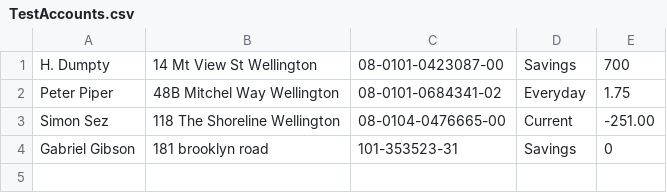
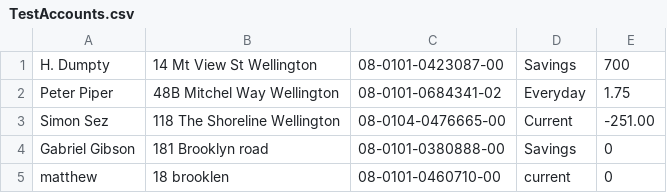
Before and after one commit to 15thebigbomb1/BankingTask, a CSV file: TestAccounts.csv, drawn as a sheet.

Commit message:
Add files via upload
I have the write file working and making the accountNumber tandom and the accounttype an option and somerthing you dont type in

```diff
--- a/TestAccounts.csv
+++ b/TestAccounts.csv
@@ -3,2 +3,3 @@ Peter Piper,48B Mitchel Way Wellington,08-0101-0684341-02,Everyday,1.75
 Simon Sez,118 The Shoreline Wellington,08-0104-0476665-00,Current,-251.00
-Gabriel Gibson,181 brooklyn road,101-353523-31,Savings,0
+Gabriel Gibson,181 Brooklyn road,08-0101-0380888-00,Savings,0
+matthew,18 brooklen,08-0101-0460710-00,current,0
```
Also changed, not shown: 2 other files.
